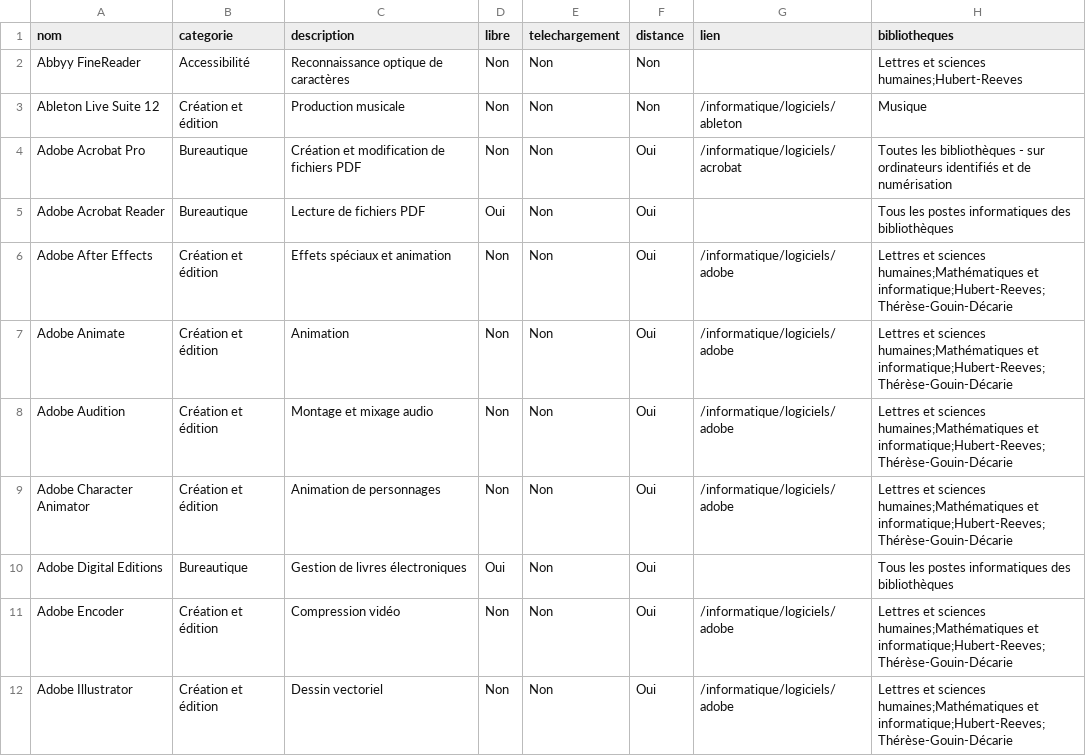
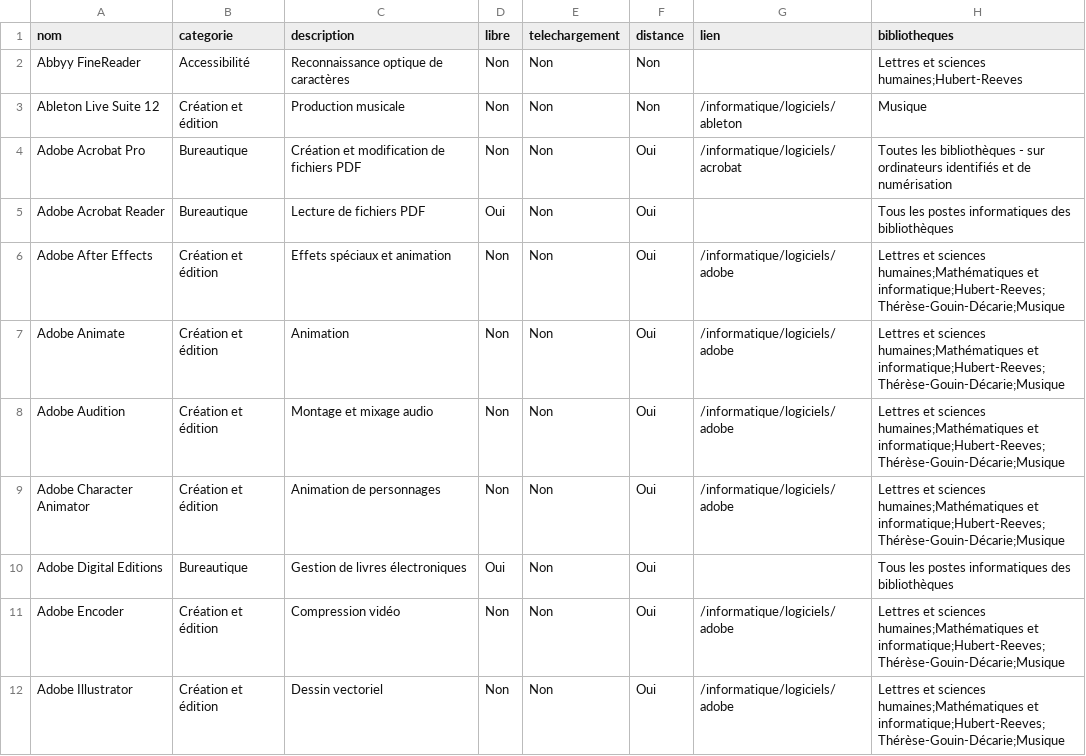
Before and after one commit to bibudem/techno, a CSV file: static/data/logiciels.csv, drawn as a sheet; only a part is shown; the diff covers the shown part only.

Commit message:
Ajout de la catégorie "Musique" aux logiciels Adobe dans le fichier CSV

```diff
--- a/static/data/logiciels.csv
+++ b/static/data/logiciels.csv
@@ -5,8 +5,8 @@ Adobe Acrobat Pro,Bureautique,Création et modification de fichiers PDF,Non,Non,
 Adobe Acrobat Reader,Bureautique,Lecture de fichiers PDF,Oui,Non,Oui,,Tous les postes informatiques des bibliothèques
-Adobe After Effects,Création et édition,Effets spéciaux et animation,Non,Non,Oui,/informatique/logiciels/adobe,Lettres et sciences humaines;Mathématiques et informatique;Hubert-Reeves;Thérèse-Gouin-Décarie
-Adobe Animate,Création et édition,Animation,Non,Non,Oui,/informatique/logiciels/adobe,Lettres et sciences humaines;Mathématiques et informatique;Hubert-Reeves;Thérèse-Gouin-Décarie
-Adobe Audition,Création et édition,Montage et mixage audio,Non,Non,Oui,/informatique/logiciels/adobe,Lettres et sciences humaines;Mathématiques et informatique;Hubert-Reeves;Thérèse-Gouin-Décarie
-Adobe Character Animator,Création et édition,Animation de personnages,Non,Non,Oui,/informatique/logiciels/adobe,Lettres et sciences humaines;Mathématiques et informatique;Hubert-Reeves;Thérèse-Gouin-Décarie
+Adobe After Effects,Création et édition,Effets spéciaux et animation,Non,Non,Oui,/informatique/logiciels/adobe,Lettres et sciences humaines;Mathématiques et informatique;Hubert-Reeves;Thérèse-Gouin-Décarie;Musique
+Adobe Animate,Création et édition,Animation,Non,Non,Oui,/informatique/logiciels/adobe,Lettres et sciences humaines;Mathématiques et informatique;Hubert-Reeves;Thérèse-Gouin-Décarie;Musique
+Adobe Audition,Création et édition,Montage et mixage audio,Non,Non,Oui,/informatique/logiciels/adobe,Lettres et sciences humaines;Mathématiques et informatique;Hubert-Reeves;Thérèse-Gouin-Décarie;Musique
+Adobe Character Animator,Création et édition,Animation de personnages,Non,Non,Oui,/informatique/logiciels/adobe,Lettres et sciences humaines;Mathématiques et informatique;Hubert-Reeves;Thérèse-Gouin-Décarie;Musique
 Adobe Digital Editions,Bureautique,Gestion de livres électroniques,Oui,Non,Oui,,Tous les postes informatiques des bibliothèques
-Adobe Encoder,Création et édition,Compression vidéo,Non,Non,Oui,/informatique/logiciels/adobe,Lettres et sciences humaines;Mathématiques et informatique;Hubert-Reeves;Thérèse-Gouin-Décarie
-Adobe Illustrator,Création et édition,Dessin vectoriel,Non,Non,Oui,/informatique/logiciels/adobe,Lettres et sciences humaines;Mathématiques et informatique;Hubert-Reeves;Thérèse-Gouin-Décarie
+Adobe Encoder,Création et édition,Compression vidéo,Non,Non,Oui,/informatique/logiciels/adobe,Lettres et sciences humaines;Mathématiques et informatique;Hubert-Reeves;Thérèse-Gouin-Décarie;Musique
+Adobe Illustrator,Création et édition,Dessin vectoriel,Non,Non,Oui,/informatique/logiciels/adobe,Lettres et sciences humaines;Mathématiques et informatique;Hubert-Reeves;Thérèse-Gouin-Décarie;Musique
```
Also changed, not shown: 6 edited cells elsewhere in this file.
